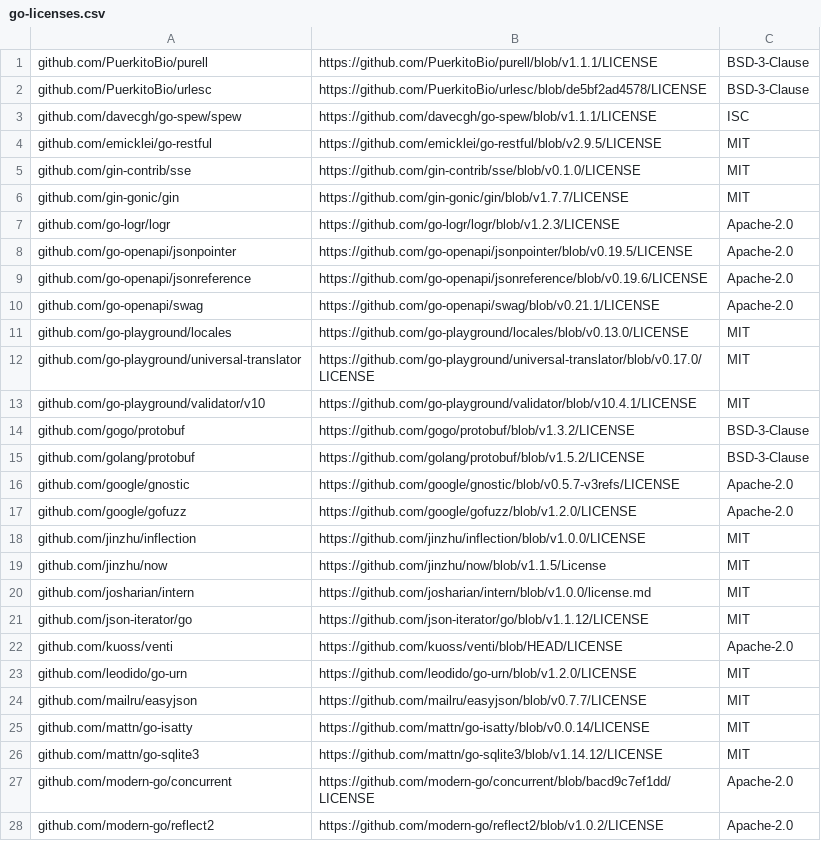
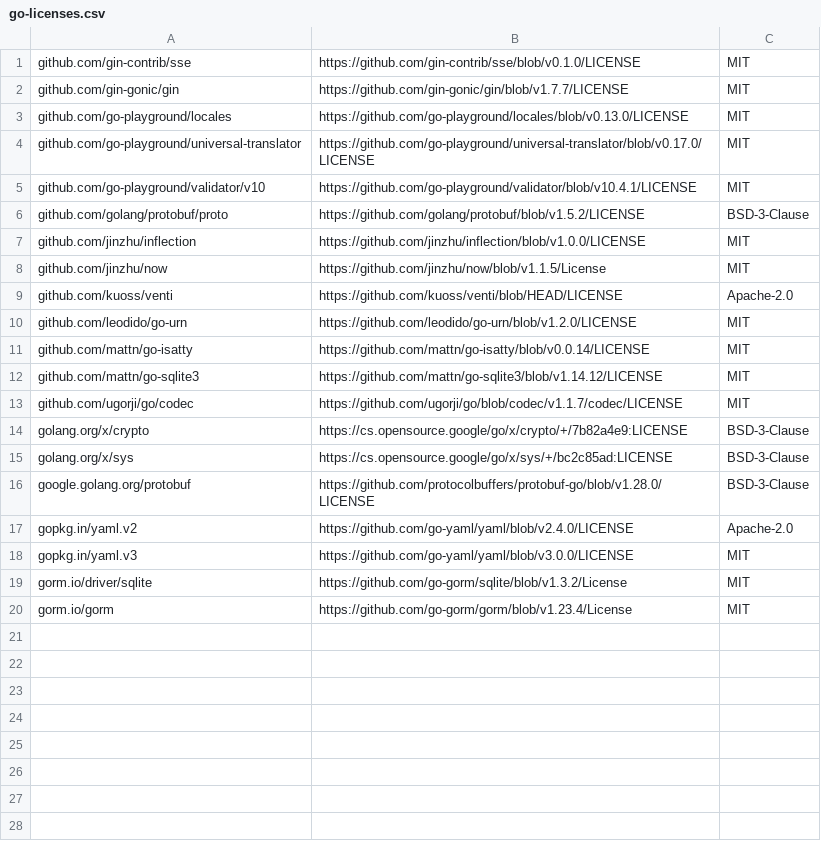
Before and after one commit to kuoss/venti, a CSV file: docs/go-licenses.csv, drawn as a sheet; only a part is shown; the shorter side is filled out with more unchanged rows; the diff covers the shown part only.

Commit message:
golangci-lint ok

```diff
--- a/docs/go-licenses.csv
+++ b/docs/go-licenses.csv
@@ -1,11 +1,3 @@
-github.com/PuerkitoBio/purell,https://github.com/PuerkitoBio/purell/blob/v1.1.1/LICENSE,BSD-3-Clause
-github.com/PuerkitoBio/urlesc,https://github.com/PuerkitoBio/urlesc/blob/de5bf2ad4578/LICENSE,BSD-3-Clause
-github.com/davecgh/go-spew/spew,https://github.com/davecgh/go-spew/blob/v1.1.1/LICENSE,ISC
-github.com/emicklei/go-restful,https://github.com/emicklei/go-restful/blob/v2.9.5/LICENSE,MIT
 github.com/gin-contrib/sse,https://github.com/gin-contrib/sse/blob/v0.1.0/LICENSE,MIT
 github.com/gin-gonic/gin,https://github.com/gin-gonic/gin/blob/v1.7.7/LICENSE,MIT
-github.com/go-logr/logr,https://github.com/go-logr/logr/blob/v1.2.3/LICENSE,Apache-2.0
-github.com/go-openapi/jsonpointer,https://github.com/go-openapi/jsonpointer/blob/v0.19.5/LICENSE,Apache-2.0
-github.com/go-openapi/jsonreference,https://github.com/go-openapi/jsonreference/blob/v0.19.6/LICENSE,Apache-2.0
-github.com/go-openapi/swag,https://github.com/go-openapi/swag/blob/v0.21.1/LICENSE,Apache-2.0
 github.com/go-playground/locales,https://github.com/go-playground/locales/blob/v0.13.0/LICENSE,MIT
@@ -13,16 +5,8 @@ github.com/go-playground/universal-translator,https://github.com/go-playground/u
 github.com/go-playground/validator/v10,https://github.com/go-playground/validator/blob/v10.4.1/LICENSE,MIT
-github.com/gogo/protobuf,https://github.com/gogo/protobuf/blob/v1.3.2/LICENSE,BSD-3-Clause
-github.com/golang/protobuf,https://github.com/golang/protobuf/blob/v1.5.2/LICENSE,BSD-3-Clause
-github.com/google/gnostic,https://github.com/google/gnostic/blob/v0.5.7-v3refs/LICENSE,Apache-2.0
-github.com/google/gofuzz,https://github.com/google/gofuzz/blob/v1.2.0/LICENSE,Apache-2.0
+github.com/golang/protobuf/proto,https://github.com/golang/protobuf/blob/v1.5.2/LICENSE,BSD-3-Clause
 github.com/jinzhu/inflection,https://github.com/jinzhu/inflection/blob/v1.0.0/LICENSE,MIT
 github.com/jinzhu/now,https://github.com/jinzhu/now/blob/v1.1.5/License,MIT
-github.com/josharian/intern,https://github.com/josharian/intern/blob/v1.0.0/license.md,MIT
-github.com/json-iterator/go,https://github.com/json-iterator/go/blob/v1.1.12/LICENSE,MIT
 github.com/kuoss/venti,https://github.com/kuoss/venti/blob/HEAD/LICENSE,Apache-2.0
 github.com/leodido/go-urn,https://github.com/leodido/go-urn/blob/v1.2.0/LICENSE,MIT
-github.com/mailru/easyjson,https://github.com/mailru/easyjson/blob/v0.7.7/LICENSE,MIT
 github.com/mattn/go-isatty,https://github.com/mattn/go-isatty/blob/v0.0.14/LICENSE,MIT
 github.com/mattn/go-sqlite3,https://github.com/mattn/go-sqlite3/blob/v1.14.12/LICENSE,MIT
-github.com/modern-go/concurrent,https://github.com/modern-go/concurrent/blob/bacd9c7ef1dd/LICENSE,Apache-2.0
-github.com/modern-go/reflect2,https://github.com/modern-go/reflect2/blob/v1.0.2/LICENSE,Apache-2.0
```
Also changed, not shown: 19 removed rows elsewhere in this file, 11 other files.
